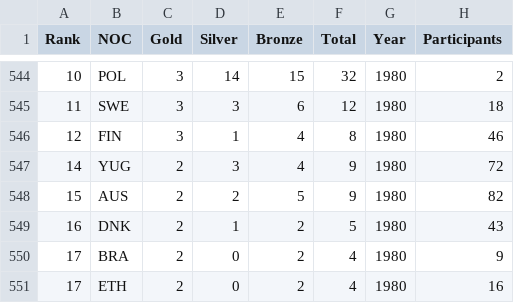
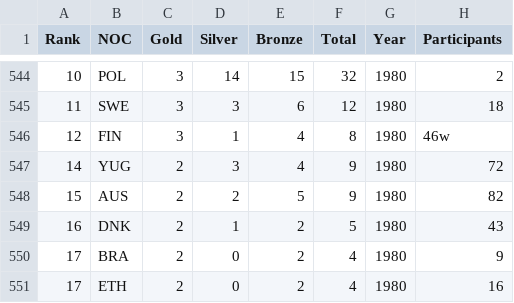
Before and after one commit to DAIDASEN/ICM2025, a CSV file: NEW_MEDAL_TABLE_WITH_PARTICIPANTS.csv, drawn as a sheet; only a part is shown, gaps mark what is left out.

```diff
--- a/NEW_MEDAL_TABLE_WITH_PARTICIPANTS.csv
+++ b/NEW_MEDAL_TABLE_WITH_PARTICIPANTS.csv
@@ -545,3 +545,3 @@ Rank,NOC,Gold,Silver,Bronze,Total,Year,Participants
 11,SWE,3,3,6,12,1980,18
-12,FIN,3,1,4,8,1980,46
+12,FIN,3,1,4,8,1980,46w
 14,YUG,2,3,4,9,1980,72
```
Also changed, not shown: 2 other files.
